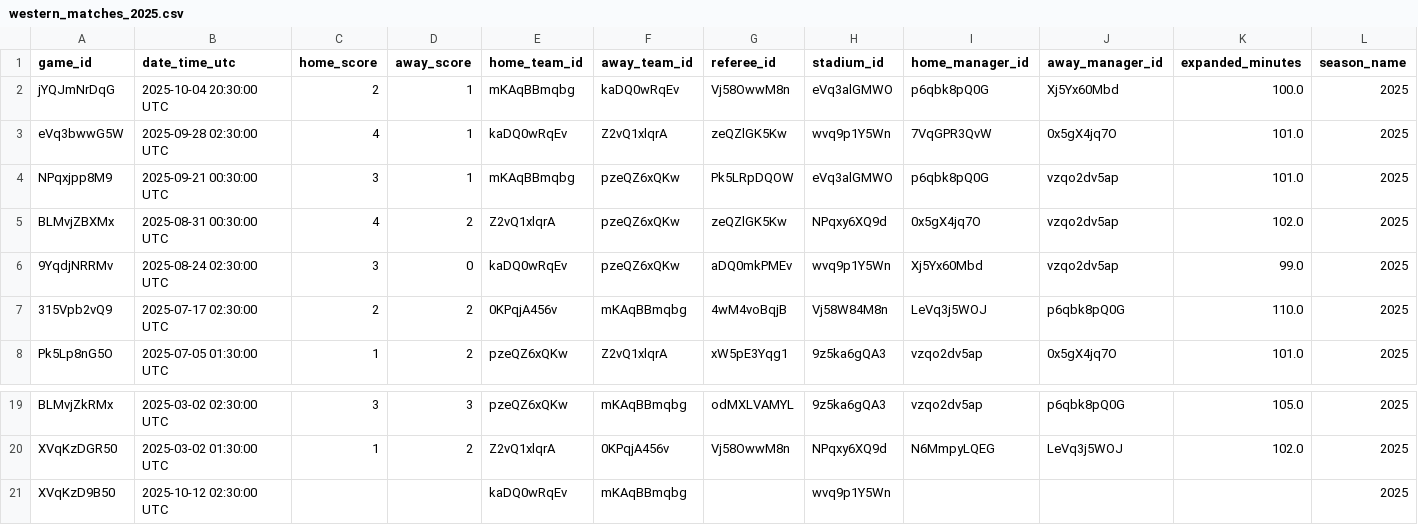
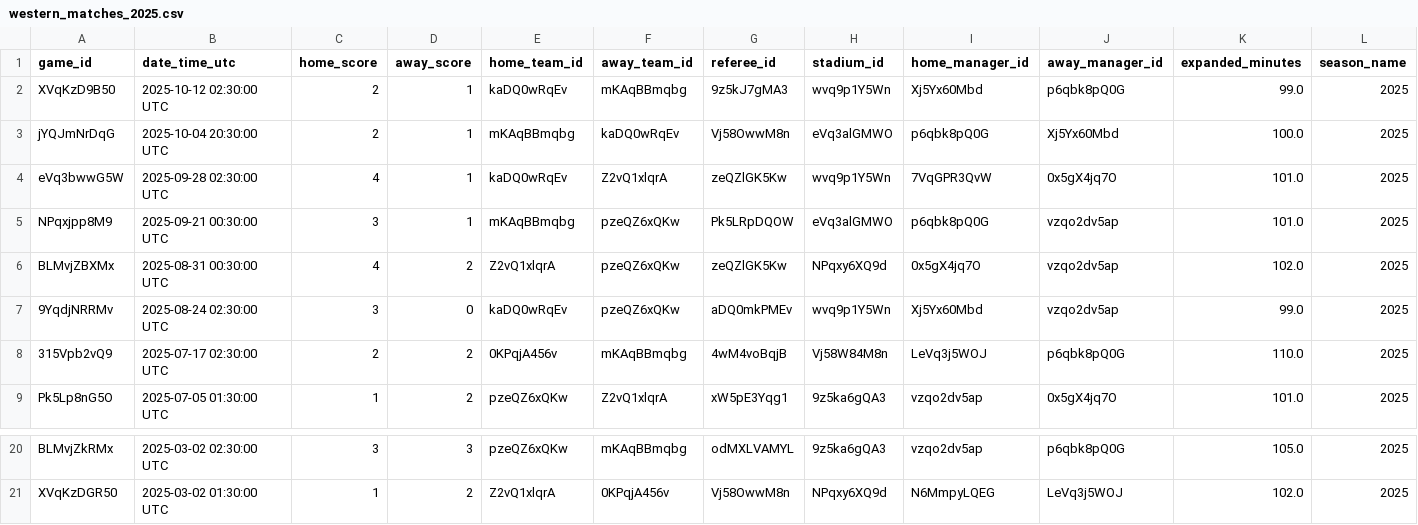
Before and after one commit to QHovey/MLS96Cup, a CSV file: DataCollector/2025/western_matches_2025.csv, drawn as a sheet; only a part is shown, gaps mark what is left out; removed rows and columns are numbered as before the commit, all else as after; rows hold the shown columns only; the diff names each change by its address in the sheet, - before the commit and + after, or states it on an @@ line.

```diff
--- a/DataCollector/2025/western_matches_2025.csv
+++ b/DataCollector/2025/western_matches_2025.csv
+row 2: XVqKzD9B50 | 2025-10-12 02:30:00 UTC | 2 | 1 | kaDQ0wRqEv | mKAqBBmqbg | 9z5kJ7gMA3 | wvq9p1Y5Wn | Xj5Yx60Mbd | p6qbk8pQ0G | 99.0 | 2025
-row 21: XVqKzD9B50 | 2025-10-12 02:30:00 UTC |  |  | kaDQ0wRqEv | mKAqBBmqbg |  | wvq9p1Y5Wn |  |  |  | 2025
```
Also changed, not shown: DataCollector/2025/eastern_matches_2025.csv, DataCollector/2025/western_standings_2025.csv, 3 other files.
